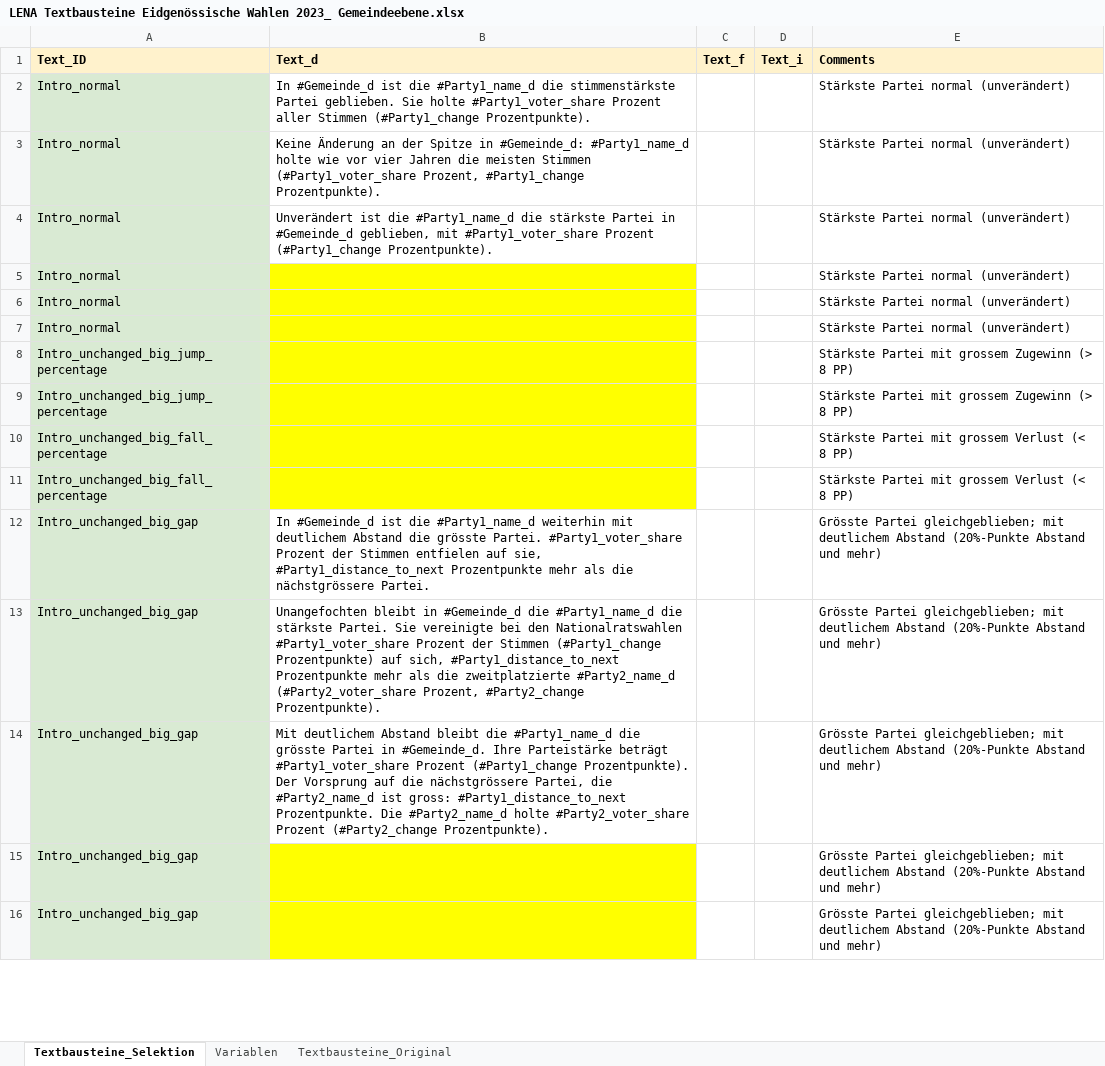
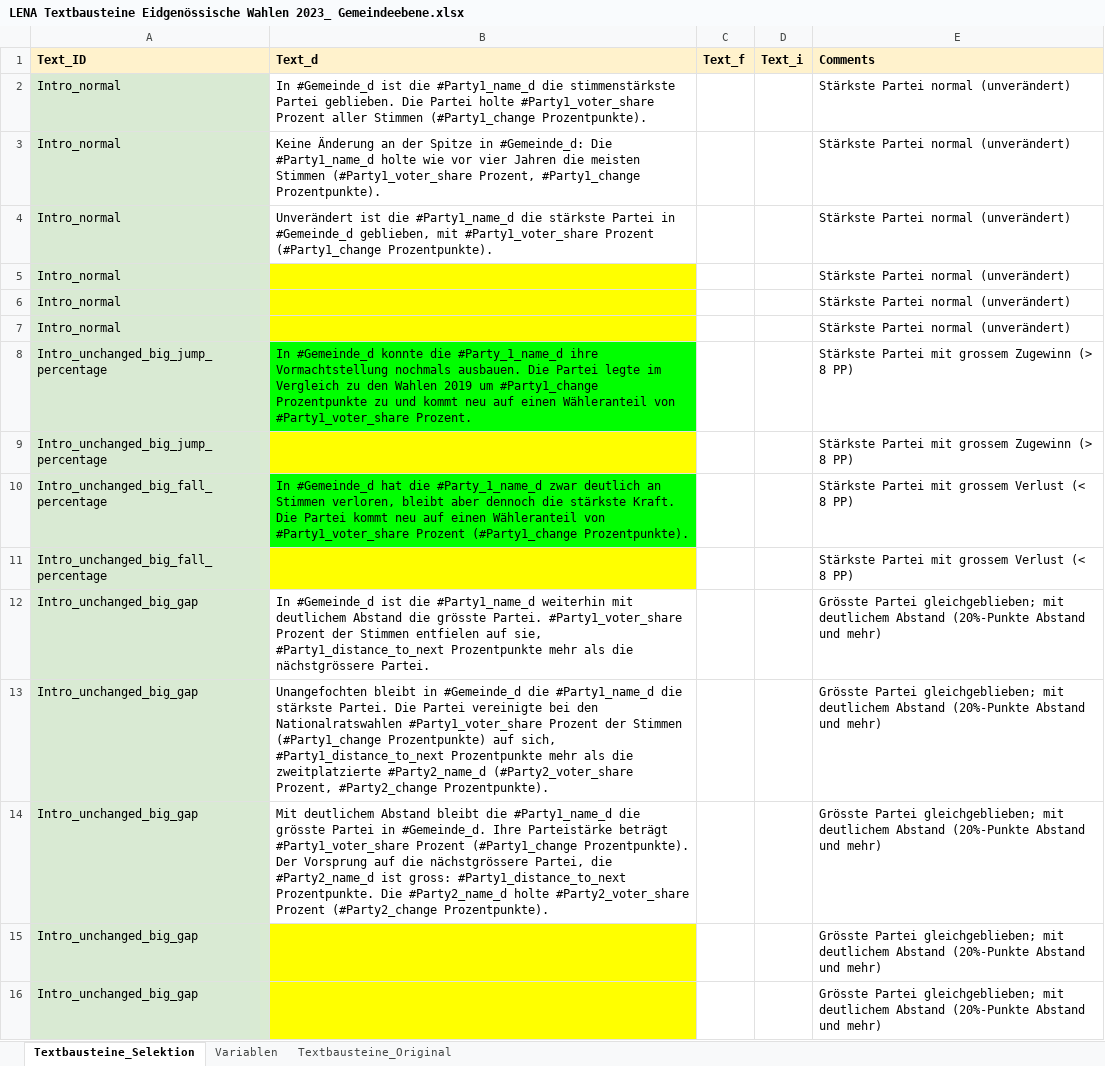
Before and after one commit to awp-finanznachrichten/sda_eidgenoessische_wahlen_datafeed, an Excel workbook: Texte/LENA Textbausteine Eidgenössische Wahlen 2023_ Gemeindeebene.xlsx, sheet Textbausteine_Selektion, drawn as a sheet; only a part is shown; values as stored, in another font and other column widths than the file's, no borders; charts and pictures not drawn; removed rows and columns are numbered as before the commit, all else as after; the diff covers the shown part only; the diff names each change by its address in the sheet, - before the commit and + after, or states it on an @@ line.

```diff
--- a/Texte/LENA Textbausteine Eidgenössische Wahlen 2023_ Gemeindeebene.xlsx (sheet Textbausteine_Selektion)
+++ b/Texte/LENA Textbausteine Eidgenössische Wahlen 2023_ Gemeindeebene.xlsx (sheet Textbausteine_Selektion)
-B2 (Text_d): …Partei geblieben. Sie holte #Party1_voter_share…
+B2 (Text_d): …Partei geblieben. Die Partei holte #Party1_voter_share…
-B3 (Text_d): …in #Gemeinde_d: #Party1_name_d holte…
+B3 (Text_d): …in #Gemeinde_d: Die #Party1_name_d holte…
+row 8: Intro_unchanged_big_jump_percentage | In #Gemeinde_d konnte die #Party_1_name_d ihre Vormachtstellung nochmals ausbauen. Die Partei legte im Vergleich zu den Wahlen 2019 um #Party1_change Prozentpunkte zu und kommt neu auf einen Wähleranteil von #Party1_voter_share Prozent. |  |  | Stärkste Partei mit grossem Zugewinn (> 8 PP)
-row 9: Intro_unchanged_big_jump_percentage |  |  |  | Stärkste Partei mit grossem Zugewinn (> 8 PP)
-B10 (Text_d): (empty)
+B10 (Text_d): In #Gemeinde_d hat die #Party_1_name_d zwar deutlich an Stimmen verloren, bleibt aber dennoch die stärkste Kraft. Die Partei kommt neu auf einen Wähleranteil von #Party1_voter_share Prozent (#Party1_change Prozentpunkte).
-B10 fill: #FFFF00
+B10 fill: #00FF00
-B13 (Text_d): …stärkste Partei. Sie vereinigte bei…
+B13 (Text_d): …stärkste Partei. Die Partei vereinigte bei…
```
Also changed, not shown: 3 added rows, 3 removed rows, 13 moved rows, 11 edited cells and cell formats elsewhere in this sheet, 3 other files.
